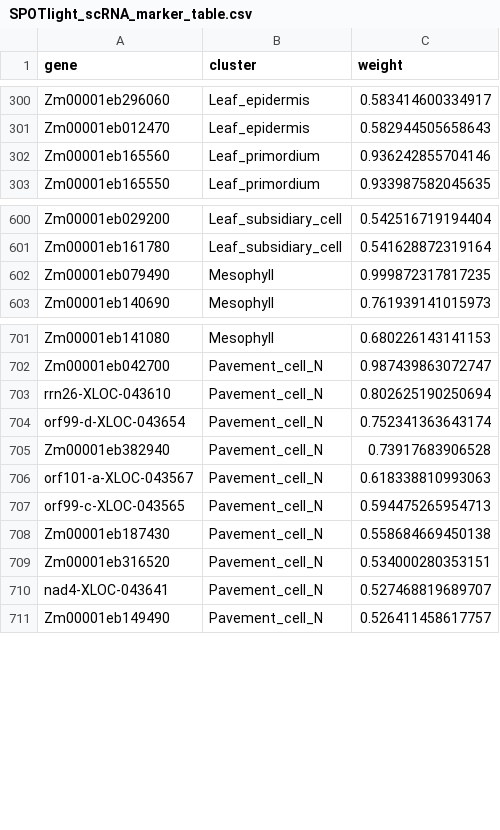
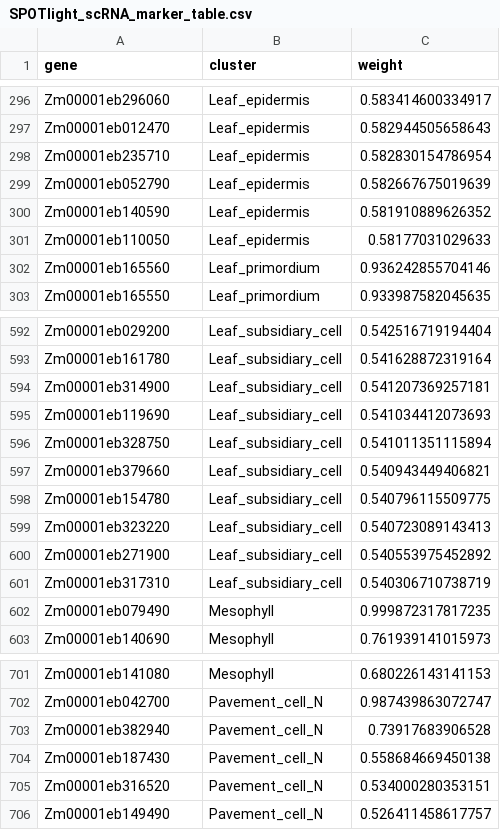
Before and after one commit to bomacchih/maize_shoot_data_process_v2, a CSV file: results/tables/12_scRNA_Visium_mapping/SPOTlight_scRNA_marker_table.csv, drawn as a sheet; only a part is shown, gaps mark what is left out; the diff covers the shown part only.

```diff
--- a/results/tables/12_scRNA_Visium_mapping/SPOTlight_scRNA_marker_table.csv
+++ b/results/tables/12_scRNA_Visium_mapping/SPOTlight_scRNA_marker_table.csv
@@ -301,2 +297,6 @@
 "Zm00001eb012470","Leaf_epidermis",0.582944505658643
+"Zm00001eb235710","Leaf_epidermis",0.582830154786954
+"Zm00001eb052790","Leaf_epidermis",0.582667675019639
+"Zm00001eb140590","Leaf_epidermis",0.581910889626352
+"Zm00001eb110050","Leaf_epidermis",0.58177031029633
 "Zm00001eb165560","Leaf_primordium",0.936242855704146
@@ -601,2 +593,10 @@
 "Zm00001eb161780","Leaf_subsidiary_cell",0.541628872319164
+"Zm00001eb314900","Leaf_subsidiary_cell",0.541207369257181
+"Zm00001eb119690","Leaf_subsidiary_cell",0.541034412073693
+"Zm00001eb328750","Leaf_subsidiary_cell",0.541011351115894
+"Zm00001eb379660","Leaf_subsidiary_cell",0.540943449406821
+"Zm00001eb154780","Leaf_subsidiary_cell",0.540796115509775
+"Zm00001eb323220","Leaf_subsidiary_cell",0.540723089143413
+"Zm00001eb271900","Leaf_subsidiary_cell",0.540553975452892
+"Zm00001eb317310","Leaf_subsidiary_cell",0.540306710738719
 "Zm00001eb079490","Mesophyll",0.999872317817235
@@ -702,10 +702,5 @@
 "Zm00001eb042700","Pavement_cell_N",0.987439863072747
-"rrn26-XLOC-043610","Pavement_cell_N",0.802625190250694
-"orf99-d-XLOC-043654","Pavement_cell_N",0.752341363643174
 "Zm00001eb382940","Pavement_cell_N",0.73917683906528
-"orf101-a-XLOC-043567","Pavement_cell_N",0.618338810993063
-"orf99-c-XLOC-043565","Pavement_cell_N",0.594475265954713
 "Zm00001eb187430","Pavement_cell_N",0.558684669450138
 "Zm00001eb316520","Pavement_cell_N",0.534000280353151
-"nad4-XLOC-043641","Pavement_cell_N",0.527468819689707
 "Zm00001eb149490","Pavement_cell_N",0.526411458617757
```
Also changed, not shown: 17 added rows and 24 removed rows elsewhere in this file, data/dataset_inventory.csv, results/tables/12_scRNA_Visium_mapping/SPOTlight_scRNA_HVGs.csv, 27 other files.
